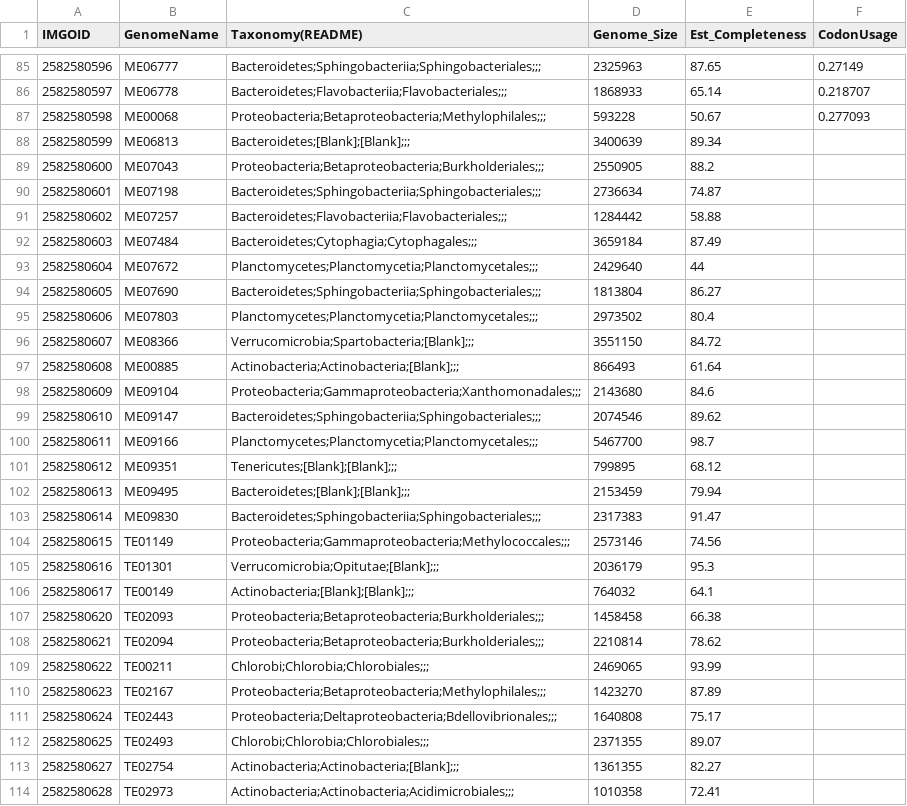
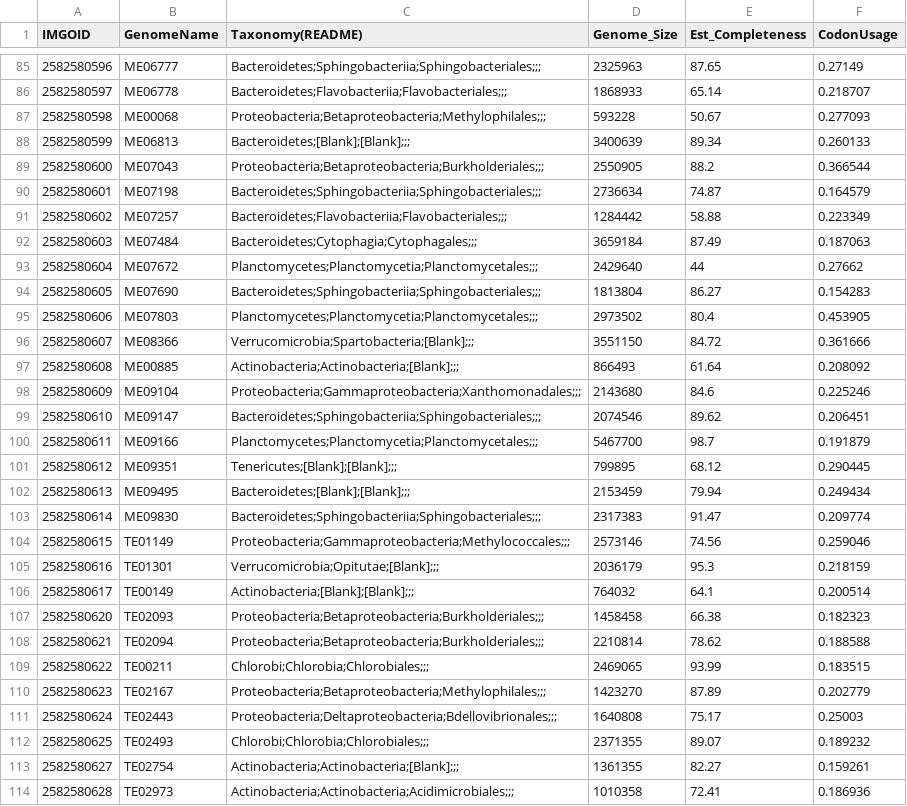
Before and after one commit to McMahonLab/MAGstravaganza, a CSV file: Data_files/Genome_info/MAG_phylogeny.csv, drawn as a sheet; only a part is shown, gaps mark what is left out; the diff covers the shown part only.

Commit message:
Wrote R script for tree plotting - added more codon usage results

```diff
--- a/Data_files/Genome_info/MAG_phylogeny.csv
+++ b/Data_files/Genome_info/MAG_phylogeny.csv
@@ -87,28 +87,28 @@ IMGOID,GenomeName,Taxonomy(README),Genome_Size,Est_Completeness,CodonUsage
 2582580598,ME00068,Proteobacteria;Betaproteobacteria;Methylophilales;;;,593228,50.67,0.277093
-2582580599,ME06813,Bacteroidetes;[Blank];[Blank];;;,3400639,89.34,
-2582580600,ME07043,Proteobacteria;Betaproteobacteria;Burkholderiales;;;,2550905,88.2,
-2582580601,ME07198,Bacteroidetes;Sphingobacteriia;Sphingobacteriales;;;,2736634,74.87,
-2582580602,ME07257,Bacteroidetes;Flavobacteriia;Flavobacteriales;;;,1284442,58.88,
-2582580603,ME07484,Bacteroidetes;Cytophagia;Cytophagales;;;,3659184,87.49,
-2582580604,ME07672,Planctomycetes;Planctomycetia;Planctomycetales;;;,2429640,44,
-2582580605,ME07690,Bacteroidetes;Sphingobacteriia;Sphingobacteriales;;;,1813804,86.27,
-2582580606,ME07803,Planctomycetes;Planctomycetia;Planctomycetales;;;,2973502,80.4,
-2582580607,ME08366,Verrucomicrobia;Spartobacteria;[Blank];;;,3551150,84.72,
-2582580608,ME00885,Actinobacteria;Actinobacteria;[Blank];;;,866493,61.64,
-2582580609,ME09104,Proteobacteria;Gammaproteobacteria;Xanthomonadales;;;,2143680,84.6,
-2582580610,ME09147,Bacteroidetes;Sphingobacteriia;Sphingobacteriales;;;,2074546,89.62,
-2582580611,ME09166,Planctomycetes;Planctomycetia;Planctomycetales;;;,5467700,98.7,
-2582580612,ME09351,Tenericutes;[Blank];[Blank];;;,799895,68.12,
-2582580613,ME09495,Bacteroidetes;[Blank];[Blank];;;,2153459,79.94,
-2582580614,ME09830,Bacteroidetes;Sphingobacteriia;Sphingobacteriales;;;,2317383,91.47,
-2582580615,TE01149,Proteobacteria;Gammaproteobacteria;Methylococcales;;;,2573146,74.56,
-2582580616,TE01301,Verrucomicrobia;Opitutae;[Blank];;;,2036179,95.3,
-2582580617,TE00149,Actinobacteria;[Blank];[Blank];;;,764032,64.1,
-2582580620,TE02093,Proteobacteria;Betaproteobacteria;Burkholderiales;;;,1458458,66.38,
-2582580621,TE02094,Proteobacteria;Betaproteobacteria;Burkholderiales;;;,2210814,78.62,
-2582580622,TE00211,Chlorobi;Chlorobia;Chlorobiales;;;,2469065,93.99,
-2582580623,TE02167,Proteobacteria;Betaproteobacteria;Methylophilales;;;,1423270,87.89,
-2582580624,TE02443,Proteobacteria;Deltaproteobacteria;Bdellovibrionales;;;,1640808,75.17,
-2582580625,TE02493,Chlorobi;Chlorobia;Chlorobiales;;;,2371355,89.07,
-2582580627,TE02754,Actinobacteria;Actinobacteria;[Blank];;;,1361355,82.27,
-2582580628,TE02973,Actinobacteria;Actinobacteria;Acidimicrobiales;;;,1010358,72.41,
+2582580599,ME06813,Bacteroidetes;[Blank];[Blank];;;,3400639,89.34,0.260133
+2582580600,ME07043,Proteobacteria;Betaproteobacteria;Burkholderiales;;;,2550905,88.2,0.366544
+2582580601,ME07198,Bacteroidetes;Sphingobacteriia;Sphingobacteriales;;;,2736634,74.87,0.164579
+2582580602,ME07257,Bacteroidetes;Flavobacteriia;Flavobacteriales;;;,1284442,58.88,0.223349
+2582580603,ME07484,Bacteroidetes;Cytophagia;Cytophagales;;;,3659184,87.49,0.187063
+2582580604,ME07672,Planctomycetes;Planctomycetia;Planctomycetales;;;,2429640,44,0.27662
+2582580605,ME07690,Bacteroidetes;Sphingobacteriia;Sphingobacteriales;;;,1813804,86.27,0.154283
+2582580606,ME07803,Planctomycetes;Planctomycetia;Planctomycetales;;;,2973502,80.4,0.453905
+2582580607,ME08366,Verrucomicrobia;Spartobacteria;[Blank];;;,3551150,84.72,0.361666
+2582580608,ME00885,Actinobacteria;Actinobacteria;[Blank];;;,866493,61.64,0.208092
+2582580609,ME09104,Proteobacteria;Gammaproteobacteria;Xanthomonadales;;;,2143680,84.6,0.225246
+2582580610,ME09147,Bacteroidetes;Sphingobacteriia;Sphingobacteriales;;;,2074546,89.62,0.206451
+2582580611,ME09166,Planctomycetes;Planctomycetia;Planctomycetales;;;,5467700,98.7,0.191879
+2582580612,ME09351,Tenericutes;[Blank];[Blank];;;,799895,68.12,0.290445
+2582580613,ME09495,Bacteroidetes;[Blank];[Blank];;;,2153459,79.94,0.249434
+2582580614,ME09830,Bacteroidetes;Sphingobacteriia;Sphingobacteriales;;;,2317383,91.47,0.209774
+2582580615,TE01149,Proteobacteria;Gammaproteobacteria;Methylococcales;;;,2573146,74.56,0.259046
+2582580616,TE01301,Verrucomicrobia;Opitutae;[Blank];;;,2036179,95.3,0.218159
+2582580617,TE00149,Actinobacteria;[Blank];[Blank];;;,764032,64.1,0.200514
+2582580620,TE02093,Proteobacteria;Betaproteobacteria;Burkholderiales;;;,1458458,66.38,0.182323
+2582580621,TE02094,Proteobacteria;Betaproteobacteria;Burkholderiales;;;,2210814,78.62,0.188588
+2582580622,TE00211,Chlorobi;Chlorobia;Chlorobiales;;;,2469065,93.99,0.183515
+2582580623,TE02167,Proteobacteria;Betaproteobacteria;Methylophilales;;;,1423270,87.89,0.202779
+2582580624,TE02443,Proteobacteria;Deltaproteobacteria;Bdellovibrionales;;;,1640808,75.17,0.25003
+2582580625,TE02493,Chlorobi;Chlorobia;Chlorobiales;;;,2371355,89.07,0.189232
+2582580627,TE02754,Actinobacteria;Actinobacteria;[Blank];;;,1361355,82.27,0.159261
+2582580628,TE02973,Actinobacteria;Actinobacteria;Acidimicrobiales;;;,1010358,72.41,0.186936
```
Also changed, not shown: 52 edited cells elsewhere in this file, 1 other file.
